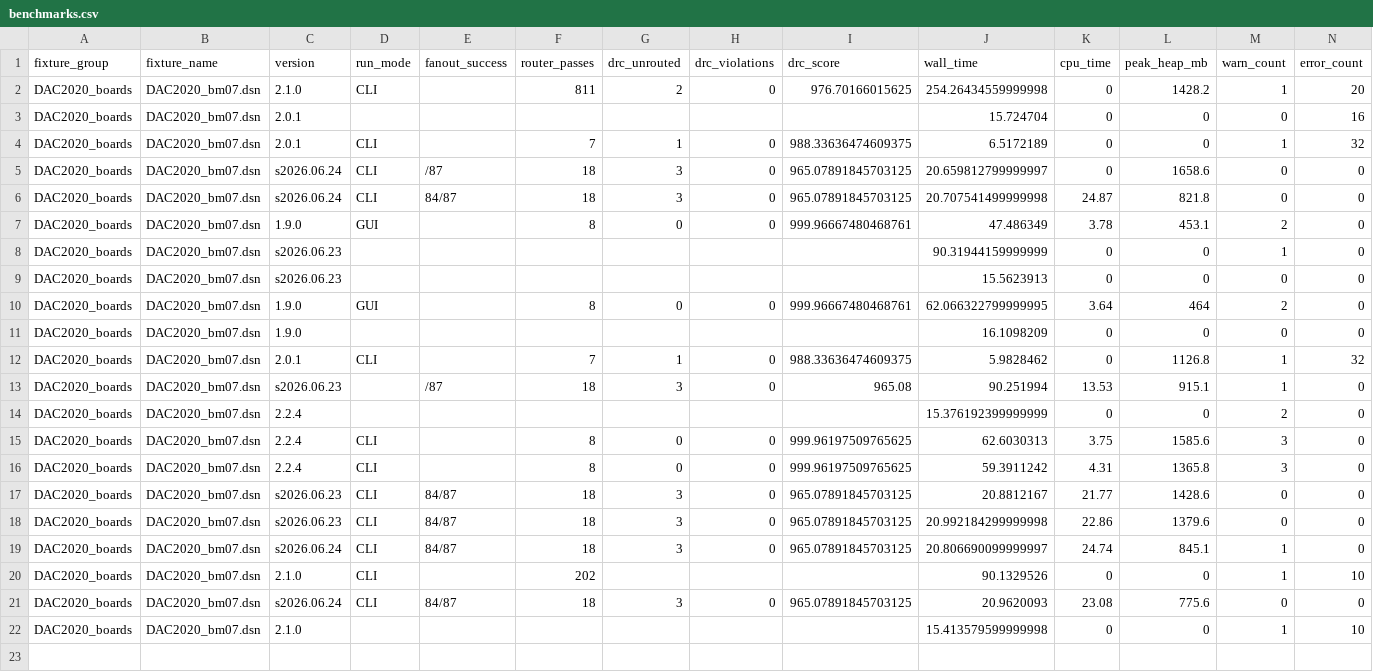
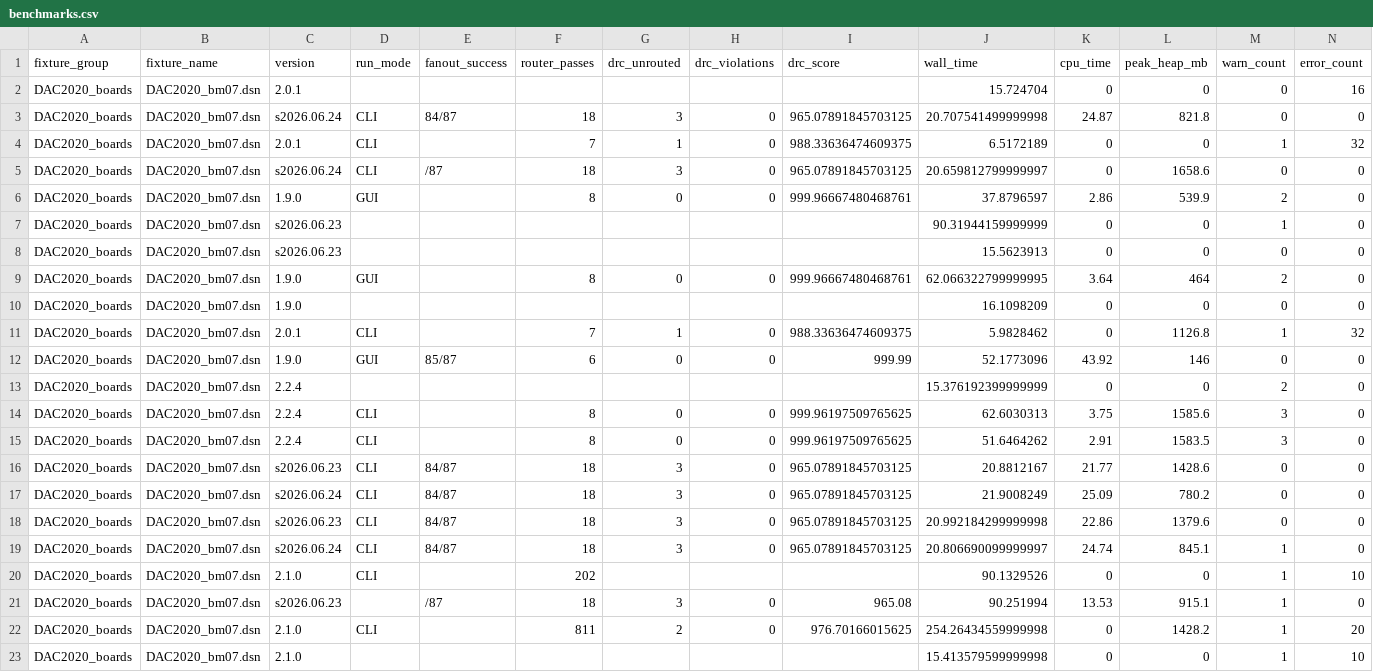
Before and after one commit to freerouting/freerouting, a CSV file: scripts/benchmark/results/benchmarks.csv, drawn as a sheet.

Commit message:
Update benchmark results and reports
Regenerate and correct benchmark outputs: add/adjust runs and metrics in results files, update timestamps and totals. Changes touch scripts/benchmark/results (benchmarks.json, benchmarks.csv, benchmarks-chart-data.json, benchmarks.md) and website/benchmarks.html — adding new 1.9.0/2.2.4 run data, fixing cpu_time, scores, run timestamps, reordering entries and incrementing generated_at/total_runs.

```diff
--- a/scripts/benchmark/results/benchmarks.csv
+++ b/scripts/benchmark/results/benchmarks.csv
@@ -1,8 +1,7 @@
 fixture_group,fixture_name,version,run_mode,fanout_success,router_passes,drc_unrouted,drc_violations,drc_score,wall_time,cpu_time,peak_heap_mb,warn_count,error_count
-DAC2020_boards,DAC2020_bm07.dsn,2.1.0,CLI,,811,2,0,976.70166015625,254.26434559999998,0,1428.2,1,20
 DAC2020_boards,DAC2020_bm07.dsn,2.0.1,,,,,,,15.724704,0,0,0,16
+DAC2020_boards,DAC2020_bm07.dsn,s2026.06.24,CLI,84/87,18,3,0,965.07891845703125,20.707541499999998,24.87,821.8,0,0
 DAC2020_boards,DAC2020_bm07.dsn,2.0.1,CLI,,7,1,0,988.33636474609375,6.5172189,0,0,1,32
 DAC2020_boards,DAC2020_bm07.dsn,s2026.06.24,CLI,/87,18,3,0,965.07891845703125,20.659812799999997,0,1658.6,0,0
-DAC2020_boards,DAC2020_bm07.dsn,s2026.06.24,CLI,84/87,18,3,0,965.07891845703125,20.707541499999998,24.87,821.8,0,0
-DAC2020_boards,DAC2020_bm07.dsn,1.9.0,GUI,,8,0,0,999.96667480468761,47.486349,3.78,453.1,2,0
+DAC2020_boards,DAC2020_bm07.dsn,1.9.0,GUI,,8,0,0,999.96667480468761,37.8796597,2.86,539.9,2,0
 DAC2020_boards,DAC2020_bm07.dsn,s2026.06.23,,,,,,,90.31944159999999,0,0,1,0
@@ -12,7 +11,8 @@ DAC2020_boards,DAC2020_bm07.dsn,1.9.0,,,,,,,16.1098209,0,0,0,0
 DAC2020_boards,DAC2020_bm07.dsn,2.0.1,CLI,,7,1,0,988.33636474609375,5.9828462,0,1126.8,1,32
-DAC2020_boards,DAC2020_bm07.dsn,s2026.06.23,,/87,18,3,0,965.08,90.251994,13.53,915.1,1,0
+DAC2020_boards,DAC2020_bm07.dsn,1.9.0,GUI,85/87,6,0,0,999.99,52.1773096,43.92,146,0,0
 DAC2020_boards,DAC2020_bm07.dsn,2.2.4,,,,,,,15.376192399999999,0,0,2,0
 DAC2020_boards,DAC2020_bm07.dsn,2.2.4,CLI,,8,0,0,999.96197509765625,62.6030313,3.75,1585.6,3,0
-DAC2020_boards,DAC2020_bm07.dsn,2.2.4,CLI,,8,0,0,999.96197509765625,59.3911242,4.31,1365.8,3,0
+DAC2020_boards,DAC2020_bm07.dsn,2.2.4,CLI,,8,0,0,999.96197509765625,51.6464262,2.91,1583.5,3,0
 DAC2020_boards,DAC2020_bm07.dsn,s2026.06.23,CLI,84/87,18,3,0,965.07891845703125,20.8812167,21.77,1428.6,0,0
+DAC2020_boards,DAC2020_bm07.dsn,s2026.06.24,CLI,84/87,18,3,0,965.07891845703125,21.9008249,25.09,780.2,0,0
 DAC2020_boards,DAC2020_bm07.dsn,s2026.06.23,CLI,84/87,18,3,0,965.07891845703125,20.992184299999998,22.86,1379.6,0,0
@@ -20,3 +20,4 @@ DAC2020_boards,DAC2020_bm07.dsn,s2026.06.24,CLI,84/87,18,3,0,965.07891845703125,
 DAC2020_boards,DAC2020_bm07.dsn,2.1.0,CLI,,202,,,,90.1329526,0,0,1,10
-DAC2020_boards,DAC2020_bm07.dsn,s2026.06.24,CLI,84/87,18,3,0,965.07891845703125,20.9620093,23.08,775.6,0,0
+DAC2020_boards,DAC2020_bm07.dsn,s2026.06.23,,/87,18,3,0,965.08,90.251994,13.53,915.1,1,0
+DAC2020_boards,DAC2020_bm07.dsn,2.1.0,CLI,,811,2,0,976.70166015625,254.26434559999998,0,1428.2,1,20
 DAC2020_boards,DAC2020_bm07.dsn,2.1.0,,,,,,,15.413579599999998,0,0,1,10
```
Also changed, not shown: 5 other files.
